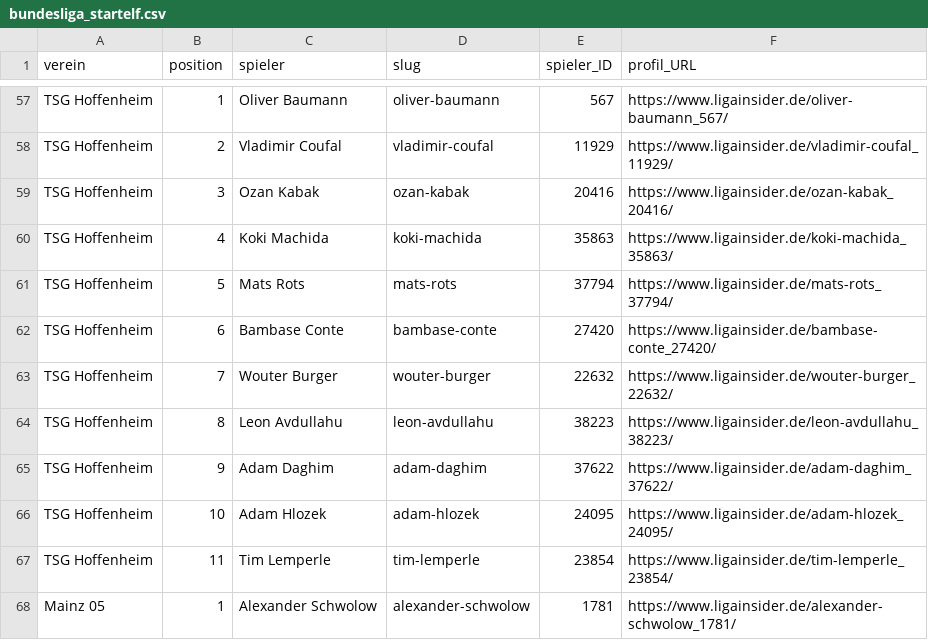
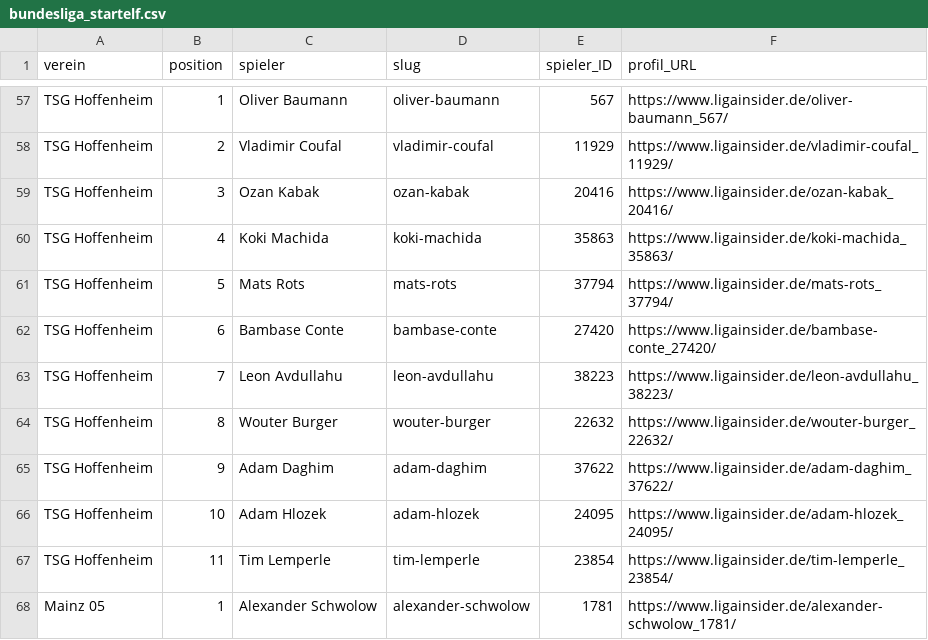
Before and after one commit to robb1302/kickbase-ai, a CSV file: data/matchday/bundesliga_startelf.csv, drawn as a sheet; only a part is shown, gaps mark what is left out.

```diff
--- a/data/matchday/bundesliga_startelf.csv
+++ b/data/matchday/bundesliga_startelf.csv
@@ -62,4 +62,4 @@ TSG Hoffenheim;5;Mats Rots;mats-rots;37794;https://www.ligainsider.de/mats-rots_
 TSG Hoffenheim;6;Bambase Conte;bambase-conte;27420;https://www.ligainsider.de/bambase-conte_27420/
-TSG Hoffenheim;7;Wouter Burger;wouter-burger;22632;https://www.ligainsider.de/wouter-burger_22632/
-TSG Hoffenheim;8;Leon Avdullahu;leon-avdullahu;38223;https://www.ligainsider.de/leon-avdullahu_38223/
+TSG Hoffenheim;7;Leon Avdullahu;leon-avdullahu;38223;https://www.ligainsider.de/leon-avdullahu_38223/
+TSG Hoffenheim;8;Wouter Burger;wouter-burger;22632;https://www.ligainsider.de/wouter-burger_22632/
 TSG Hoffenheim;9;Adam Daghim;adam-daghim;37622;https://www.ligainsider.de/adam-daghim_37622/
```
Also changed, not shown: data/final/final.csv.
